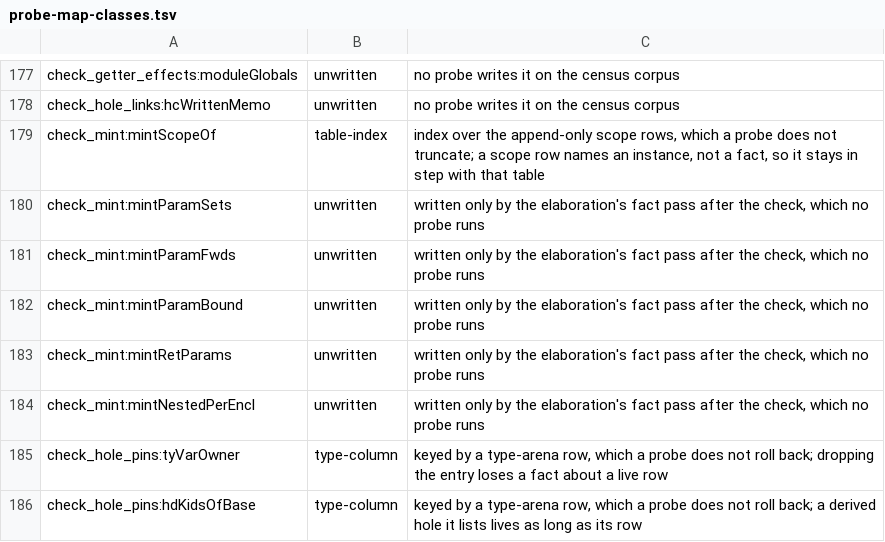
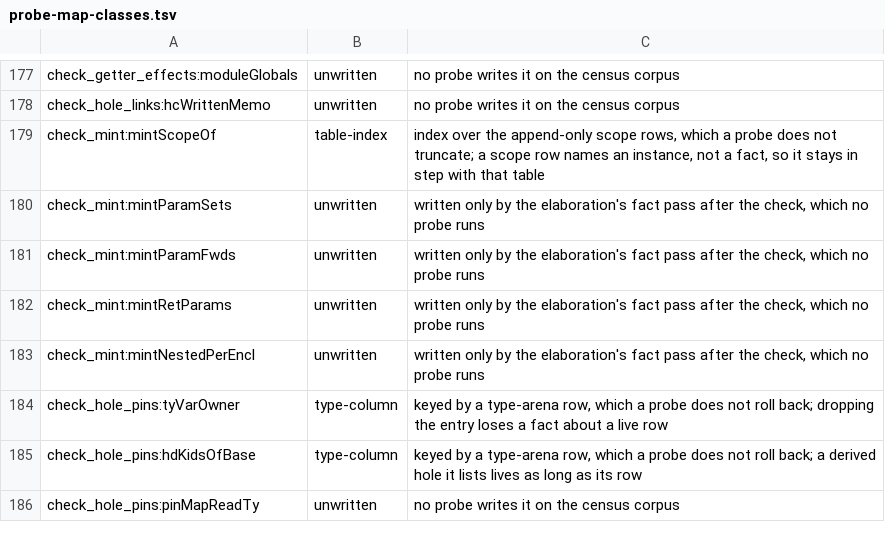
Before and after one commit to voces/vl, a TSV file: scripts/probe-map-classes.tsv, drawn as a sheet; only a part is shown, gaps mark what is left out; the shorter side is filled out with more unchanged rows.

```diff
--- a/scripts/probe-map-classes.tsv
+++ b/scripts/probe-map-classes.tsv
@@ -181,3 +181,2 @@ check_mint:mintParamSets	unwritten	written only by the elaboration's fact pass a
 check_mint:mintParamFwds	unwritten	written only by the elaboration's fact pass after the check, which no probe runs
-check_mint:mintParamBound	unwritten	written only by the elaboration's fact pass after the check, which no probe runs
 check_mint:mintRetParams	unwritten	written only by the elaboration's fact pass after the check, which no probe runs
```
Also changed, not shown: 9 other files.
